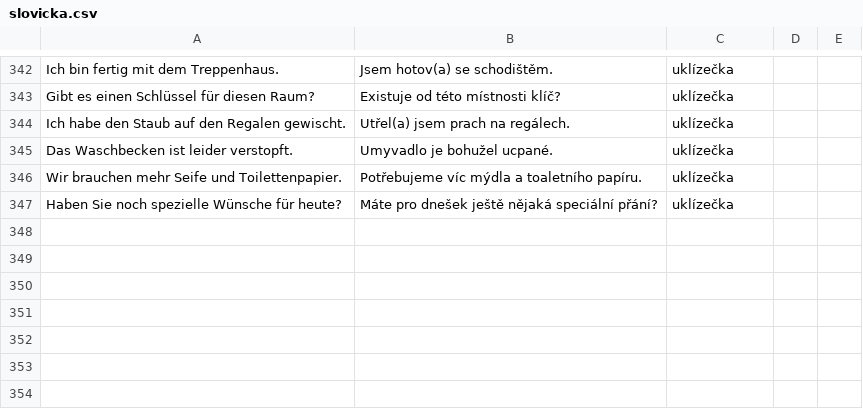
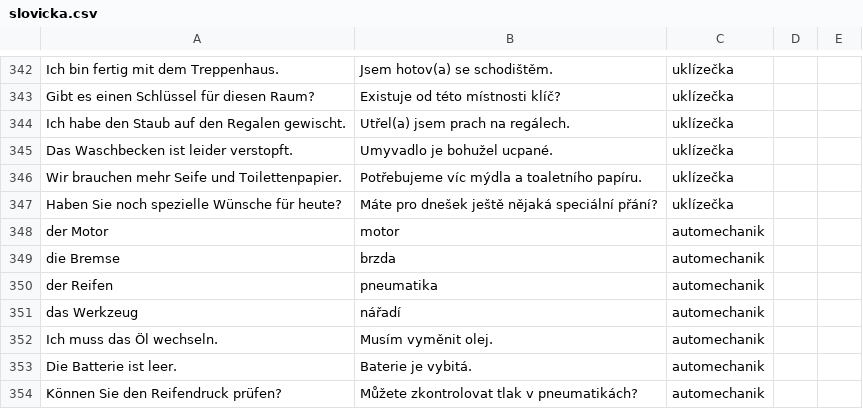
Before and after one commit to sweinertovawww/germanllama, a CSV file: public/slovicka.csv, drawn as a sheet; only a part is shown, gaps mark what is left out.

```diff
--- a/public/slovicka.csv
+++ b/public/slovicka.csv
@@ -347 +347,8 @@ Wir brauchen mehr Seife und Toilettenpapier.;Potřebujeme víc mýdla a toaletn
 Haben Sie noch spezielle Wünsche für heute?;Máte pro dnešek ještě nějaká speciální přání?;uklízečka
+der Motor;motor;automechanik
+die Bremse;brzda;automechanik
+der Reifen;pneumatika;automechanik
+das Werkzeug;nářadí;automechanik
+Ich muss das Öl wechseln.;Musím vyměnit olej.;automechanik
+Die Batterie ist leer.;Baterie je vybitá.;automechanik
+Können Sie den Reifendruck prüfen?;Můžete zkontrolovat tlak v pneumatikách?;automechanik
```
